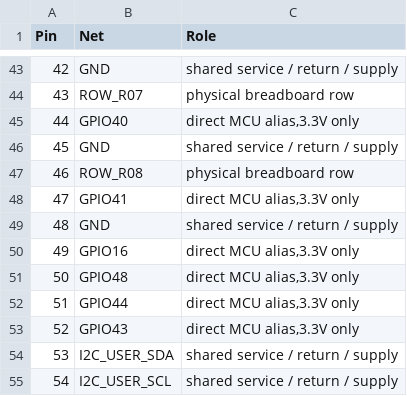
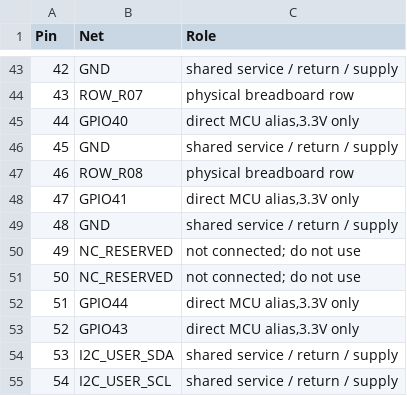
Before and after one commit to andreapiccini/spaghettilab-community, a CSV file: hardware/backbone-square16-hanxia/ffc60-pinout.csv, drawn as a sheet; only a part is shown, gaps mark what is left out.

```diff
--- a/hardware/backbone-square16-hanxia/ffc60-pinout.csv
+++ b/hardware/backbone-square16-hanxia/ffc60-pinout.csv
@@ -49,4 +49,4 @@
 48,GND,shared service / return / supply
-49,GPIO16,"direct MCU alias,3.3V only"
-50,GPIO48,"direct MCU alias,3.3V only"
+49,NC_RESERVED,not connected; do not use
+50,NC_RESERVED,not connected; do not use
 51,GPIO44,"direct MCU alias,3.3V only"
```
Also changed, not shown: hardware/backbone-square16-hanxia/dual-mcu-connectors.csv, hardware/backbone-square16-hanxia/dual-mcu-pinout.csv, 19 other files.
